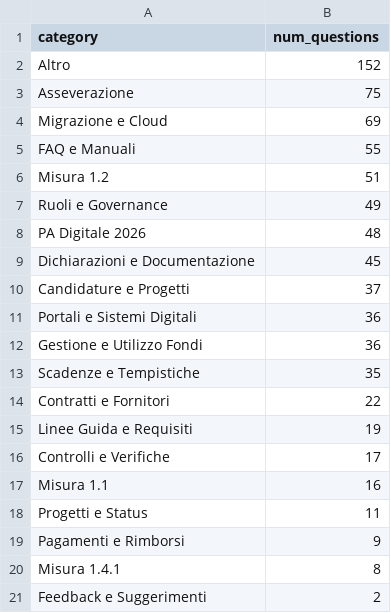
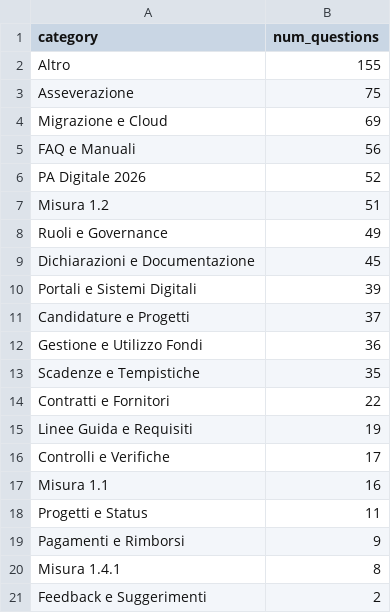
Before and after one commit to teamdigitale/teseo-data, a CSV file: data/categories_stats.csv, drawn as a sheet.

```diff
--- a/data/categories_stats.csv
+++ b/data/categories_stats.csv
@@ -1,12 +1,12 @@
 category,num_questions
-Altro,152
+Altro,155
 Asseverazione,75
 Migrazione e Cloud,69
-FAQ e Manuali,55
+FAQ e Manuali,56
+PA Digitale 2026,52
 Misura 1.2,51
 Ruoli e Governance,49
-PA Digitale 2026,48
 Dichiarazioni e Documentazione,45
+Portali e Sistemi Digitali,39
 Candidature e Progetti,37
-Portali e Sistemi Digitali,36
 Gestione e Utilizzo Fondi,36
```
Also changed, not shown: data/exp/categories_stats.csv, data/uncategorized_questions.csv, 4 other files.
